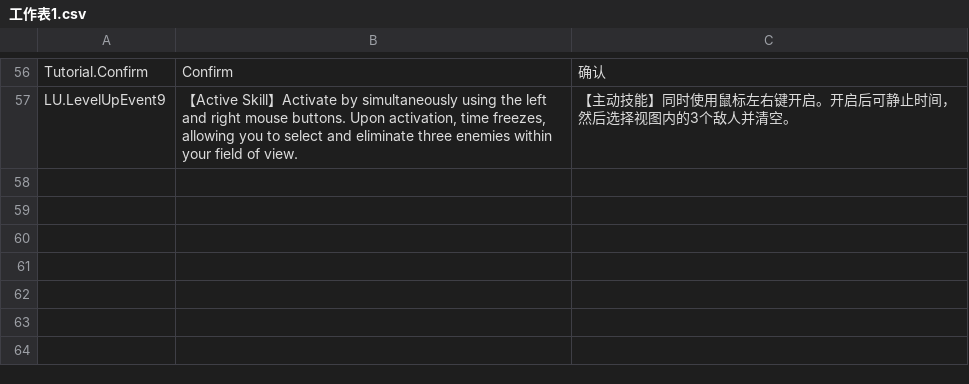
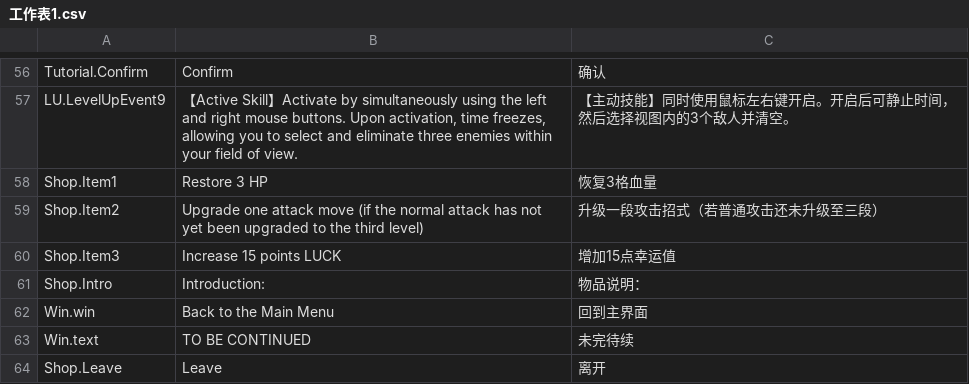
Before and after one commit to GGJHK2024/ShadowWarrior, a CSV file: UnityBranch/ShaowWarrior/Assets/Plugins/SimpleLocalization/Resources/Localization/工作表1.csv, drawn as a sheet; only a part is shown, gaps mark what is left out.

```diff
--- a/UnityBranch/ShaowWarrior/Assets/Plugins/SimpleLocalization/Resources/Localization/工作表1.csv
+++ b/UnityBranch/ShaowWarrior/Assets/Plugins/SimpleLocalization/Resources/Localization/工作表1.csv
@@ -169 +169,8 @@ Tutorial.Confirm,Confirm,确认
 LU.LevelUpEvent9,"【Active Skill】Activate by simultaneously using the left and right mouse buttons. Upon activation, time freezes, allowing you to select and eliminate three enemies within your field of view.",【主动技能】同时使用鼠标左右键开启。开启后可静止时间，然后选择视图内的3个敌人并清空。
+Shop.Item1,Restore 3 HP,恢复3格血量
+Shop.Item2,Upgrade one attack move (if the normal attack has not yet been upgraded to the third level),升级一段攻击招式（若普通攻击还未升级至三段）
+Shop.Item3,Increase 15 points LUCK,增加15点幸运值
+Shop.Intro,Introduction:,物品说明：
+Win.win,Back to the Main Menu,回到主界面
+Win.text,TO BE CONTINUED,未完待续
+Shop.Leave,Leave,离开
```
Also changed, not shown: 14 other files.
